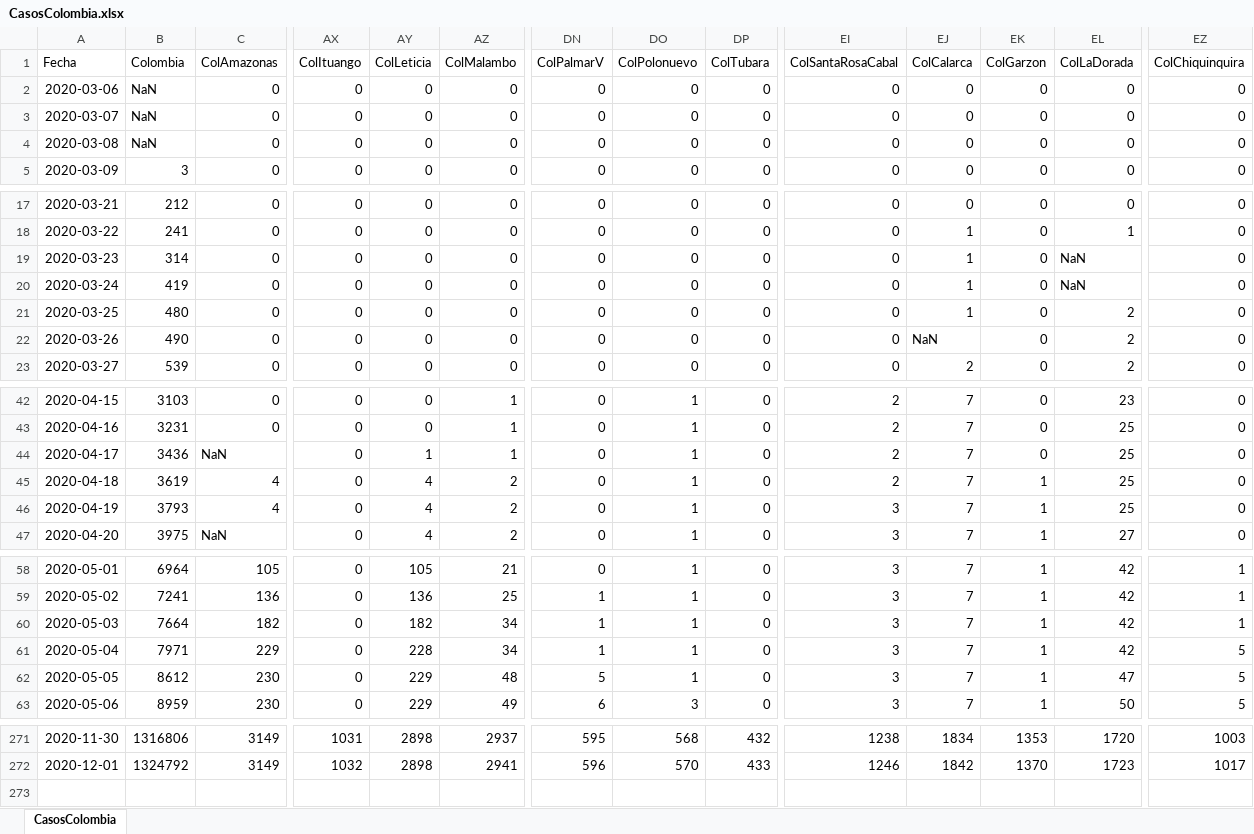
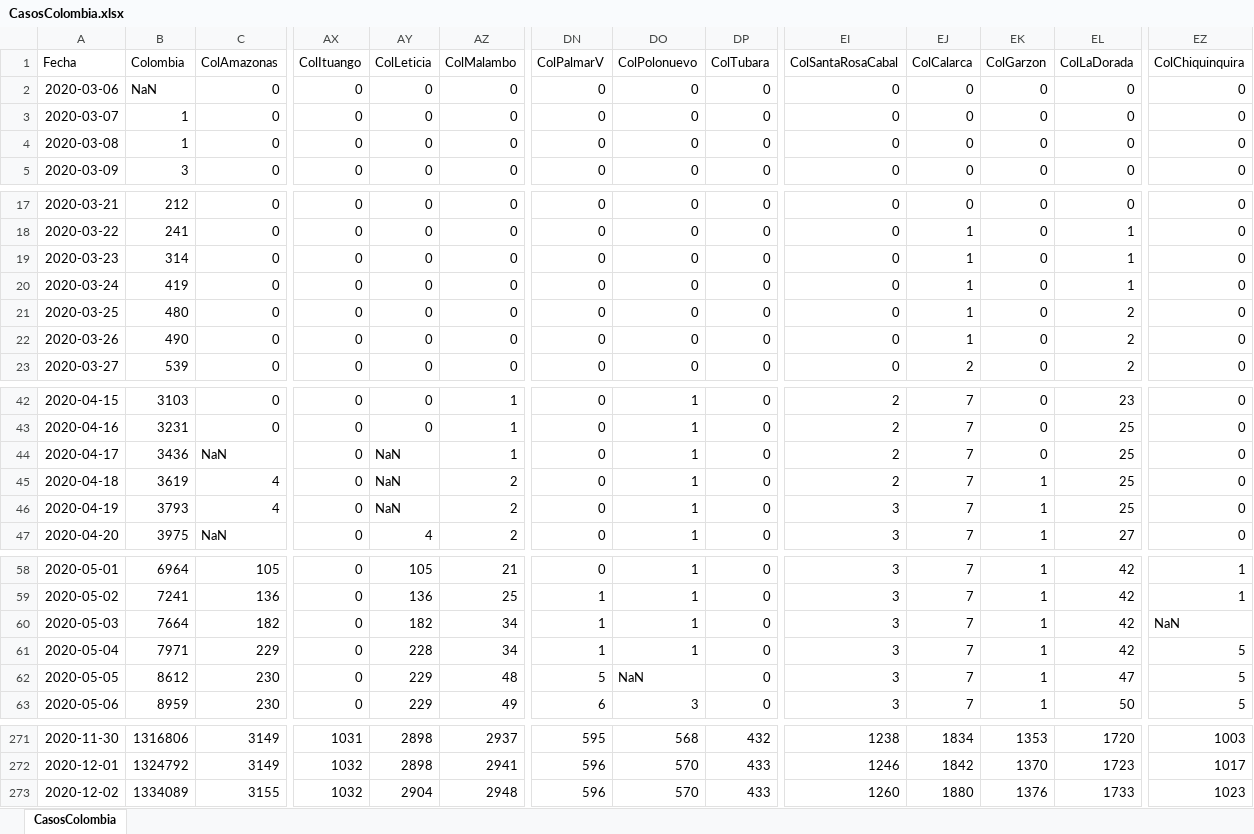
Before and after one commit to 1Alacer/covid, an Excel workbook: CasosColombia.xlsx, sheet CasosColombia, drawn as a sheet; only a part is shown, gaps mark what is left out; values as stored, in another font and other column widths than the file's, no borders; rows hold the shown columns only; the diff covers the shown part only; the diff names each change by its address in the sheet, - before the commit and + after, or states it on an @@ line.

```diff
--- a/CasosColombia.xlsx (sheet CasosColombia)
+++ b/CasosColombia.xlsx (sheet CasosColombia)
-B3:B4 (Colombia): NaN
+B3:B4 (Colombia): 1
-EL19:EL20 (ColLaDorada): NaN
+EL19:EL20 (ColLaDorada): 1
-EJ22 (ColCalarca): NaN
+EJ22 (ColCalarca): 1
-AY44 (ColLeticia): 1
+AY44 (ColLeticia): NaN
-AY45:AY46 (ColLeticia): 4
+AY45:AY46 (ColLeticia): NaN
-EZ60 (ColChiquinquira): 1
+EZ60 (ColChiquinquira): NaN
-DO62 (ColPolonuevo): 1
+DO62 (ColPolonuevo): NaN
+row 273: 2020-12-02 | 1334089 | 3155 | 1032 | 2904 | 2948 | 596 | 570 | 433 | 1260 | 1880 | 1376 | 1733 | 1023
```
Also changed, not shown: 3 edited cells elsewhere in this sheet, 1 other file.
